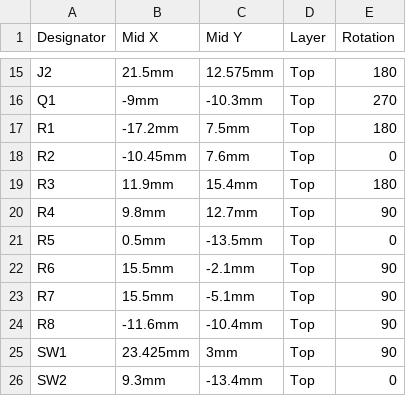
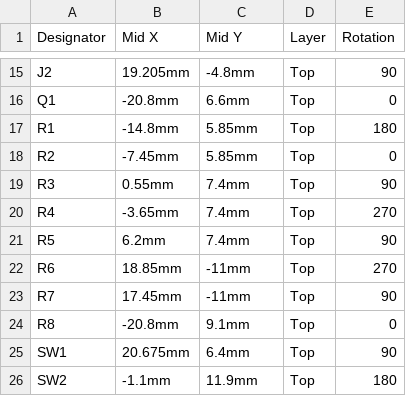
Before and after one commit to milanmalina01/solidcraft, a CSV file: examples/lora-mini/out/lora-mini-jlcpcb-cpl.csv, drawn as a sheet; only a part is shown, gaps mark what is left out; the diff covers the shown part only; the diff names each change by its address in the sheet, - before the commit and + after, or states it on an @@ line.

```diff
--- a/examples/lora-mini/out/lora-mini-jlcpcb-cpl.csv
+++ b/examples/lora-mini/out/lora-mini-jlcpcb-cpl.csv
-B15 (Mid X): 21.5mm
+B15 (Mid X): 19.205mm
-C15 (Mid Y): 12.575mm
+C15 (Mid Y): -4.8mm
-E15 (Rotation): 180
+E15 (Rotation): 90
-B16 (Mid X): -9mm
+B16 (Mid X): -20.8mm
-C16 (Mid Y): -10.3mm
+C16 (Mid Y): 6.6mm
-E16 (Rotation): 270
+E16 (Rotation): 0
-B17 (Mid X): -17.2mm
+B17 (Mid X): -14.8mm
-C17 (Mid Y): 7.5mm
+C17 (Mid Y): 5.85mm
-B18 (Mid X): -10.45mm
+B18 (Mid X): -7.45mm
-C18 (Mid Y): 7.6mm
+C18 (Mid Y): 5.85mm
-B19 (Mid X): 11.9mm
+B19 (Mid X): 0.55mm
-C19 (Mid Y): 15.4mm
+C19 (Mid Y): 7.4mm
-E19 (Rotation): 180
+E19 (Rotation): 90
-B20 (Mid X): 9.8mm
+B20 (Mid X): -3.65mm
-C20 (Mid Y): 12.7mm
+C20 (Mid Y): 7.4mm
-E20 (Rotation): 90
+E20 (Rotation): 270
-B21 (Mid X): 0.5mm
+B21 (Mid X): 6.2mm
-C21 (Mid Y): -13.5mm
+C21 (Mid Y): 7.4mm
-E21 (Rotation): 0
+E21 (Rotation): 90
-B22 (Mid X): 15.5mm
+B22 (Mid X): 18.85mm
-C22 (Mid Y): -2.1mm
+C22 (Mid Y): -11mm
-E22 (Rotation): 90
+E22 (Rotation): 270
-B23 (Mid X): 15.5mm
+B23 (Mid X): 17.45mm
-C23 (Mid Y): -5.1mm
+C23 (Mid Y): -11mm
-B24 (Mid X): -11.6mm
+B24 (Mid X): -20.8mm
-C24 (Mid Y): -10.4mm
+C24 (Mid Y): 9.1mm
-E24 (Rotation): 90
+E24 (Rotation): 0
-B25 (Mid X): 23.425mm
+B25 (Mid X): 20.675mm
-C25 (Mid Y): 3mm
+C25 (Mid Y): 6.4mm
-B26 (Mid X): 9.3mm
+B26 (Mid X): -1.1mm
-C26 (Mid Y): -13.4mm
+C26 (Mid Y): 11.9mm
-E26 (Rotation): 0
+E26 (Rotation): 180
```
Also changed, not shown: 45 edited cells elsewhere in this file, 8 other files.
